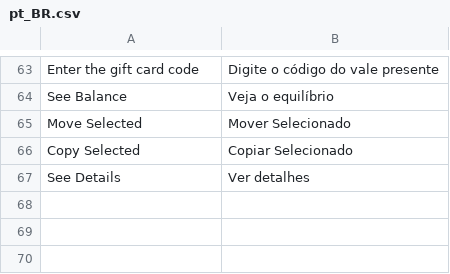
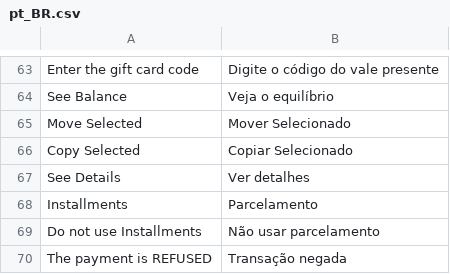
Before and after one commit to GDauer/magento2, a CSV file: app/design/frontend/digitalhub/theme-itatiaia-mobile/i18n/pt_BR.csv, drawn as a sheet; only a part is shown, gaps mark what is left out; the diff names each change by its address in the sheet, - before the commit and + after, or states it on an @@ line.

Commit message:
Add novas traduções para Adyen

```diff
--- a/app/design/frontend/digitalhub/theme-itatiaia-mobile/i18n/pt_BR.csv
+++ b/app/design/frontend/digitalhub/theme-itatiaia-mobile/i18n/pt_BR.csv
+row 68: Installments | Parcelamento
+row 69: Do not use Installments | Não usar parcelamento
+row 70: The payment is REFUSED | Transação negada
```
